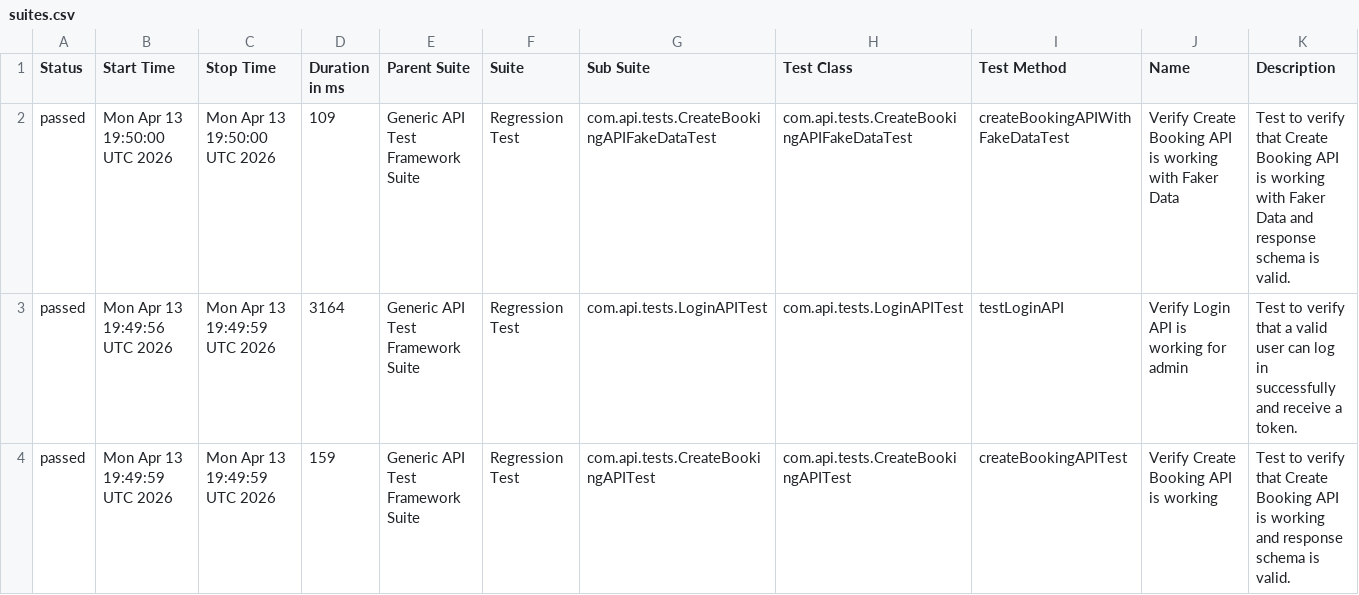
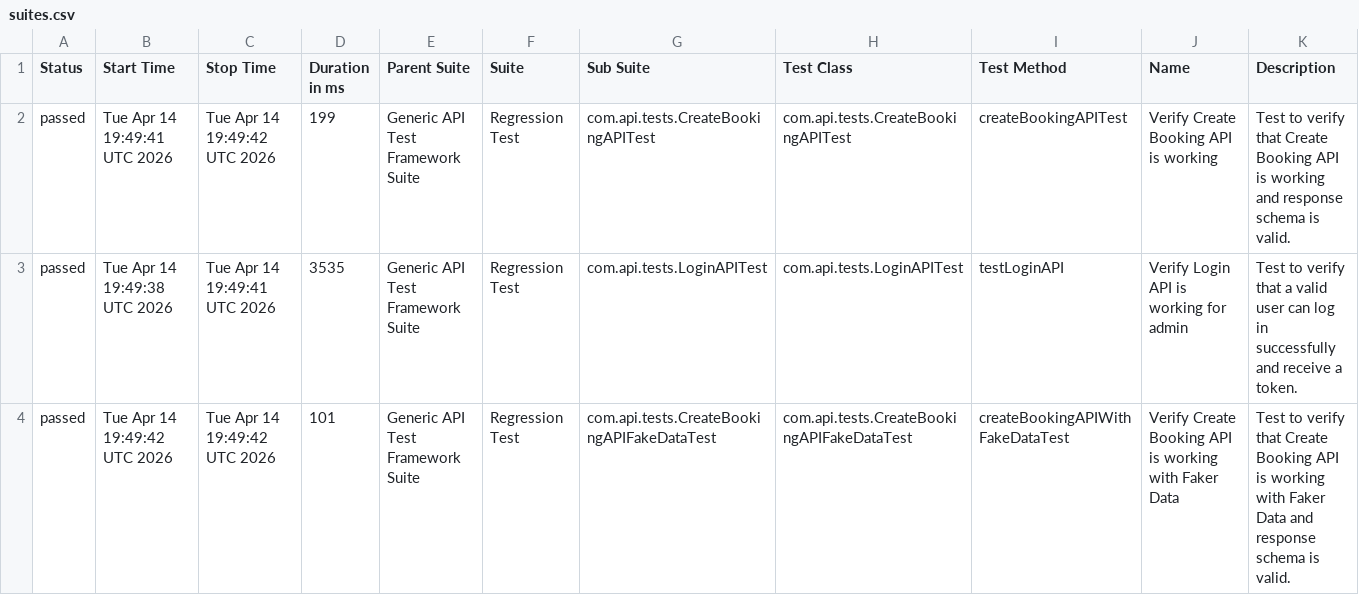
Before and after one commit to bishnu-das1191/generic-api-test-framework, a CSV file: data/suites.csv, drawn as a sheet.

```diff
--- a/data/suites.csv
+++ b/data/suites.csv
@@ -1,4 +1,4 @@
 "Status","Start Time","Stop Time","Duration in ms","Parent Suite","Suite","Sub Suite","Test Class","Test Method","Name","Description"
-"passed","Mon Apr 13 19:50:00 UTC 2026","Mon Apr 13 19:50:00 UTC 2026","109","Generic API Test Framework Suite","Regression Test","com.api.tests.CreateBookingAPIFakeDataTest","com.api.tests.CreateBookingAPIFakeDataTest","createBookingAPIWithFakeDataTest","Verify Create Booking API is working with Faker Data","Test to verify that Create Booking API is working with Faker Data and response schema is valid."
-"passed","Mon Apr 13 19:49:56 UTC 2026","Mon Apr 13 19:49:59 UTC 2026","3164","Generic API Test Framework Suite","Regression Test","com.api.tests.LoginAPITest","com.api.tests.LoginAPITest","testLoginAPI","Verify Login API is working for admin","Test to verify that a valid user can log in successfully and receive a token."
-"passed","Mon Apr 13 19:49:59 UTC 2026","Mon Apr 13 19:49:59 UTC 2026","159","Generic API Test Framework Suite","Regression Test","com.api.tests.CreateBookingAPITest","com.api.tests.CreateBookingAPITest","createBookingAPITest","Verify Create Booking API is working","Test to verify that Create Booking API is working and response schema is valid."
+"passed","Tue Apr 14 19:49:41 UTC 2026","Tue Apr 14 19:49:42 UTC 2026","199","Generic API Test Framework Suite","Regression Test","com.api.tests.CreateBookingAPITest","com.api.tests.CreateBookingAPITest","createBookingAPITest","Verify Create Booking API is working","Test to verify that Create Booking API is working and response schema is valid."
+"passed","Tue Apr 14 19:49:38 UTC 2026","Tue Apr 14 19:49:41 UTC 2026","3535","Generic API Test Framework Suite","Regression Test","com.api.tests.LoginAPITest","com.api.tests.LoginAPITest","testLoginAPI","Verify Login API is working for admin","Test to verify that a valid user can log in successfully and receive a token."
+"passed","Tue Apr 14 19:49:42 UTC 2026","Tue Apr 14 19:49:42 UTC 2026","101","Generic API Test Framework Suite","Regression Test","com.api.tests.CreateBookingAPIFakeDataTest","com.api.tests.CreateBookingAPIFakeDataTest","createBookingAPIWithFakeDataTest","Verify Create Booking API is working with Faker Data","Test to verify that Create Booking API is working with Faker Data and response schema is valid."
```
Also changed, not shown: 30 other files.
